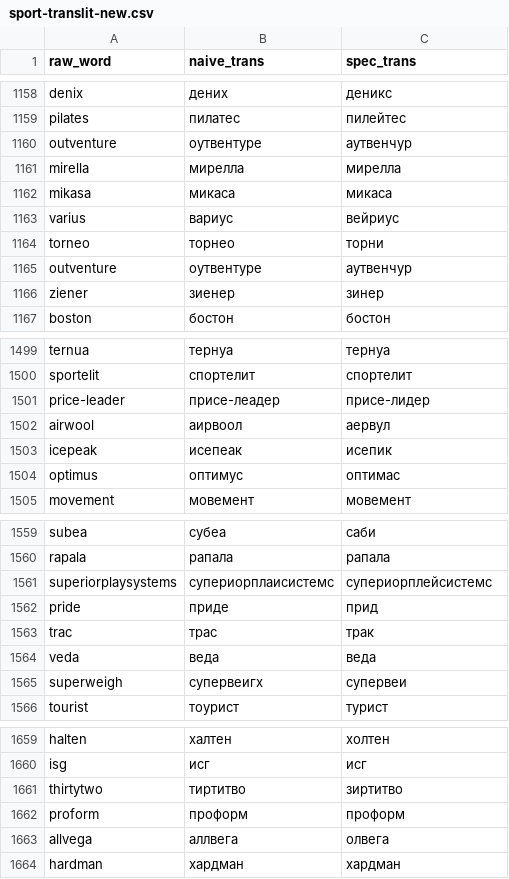
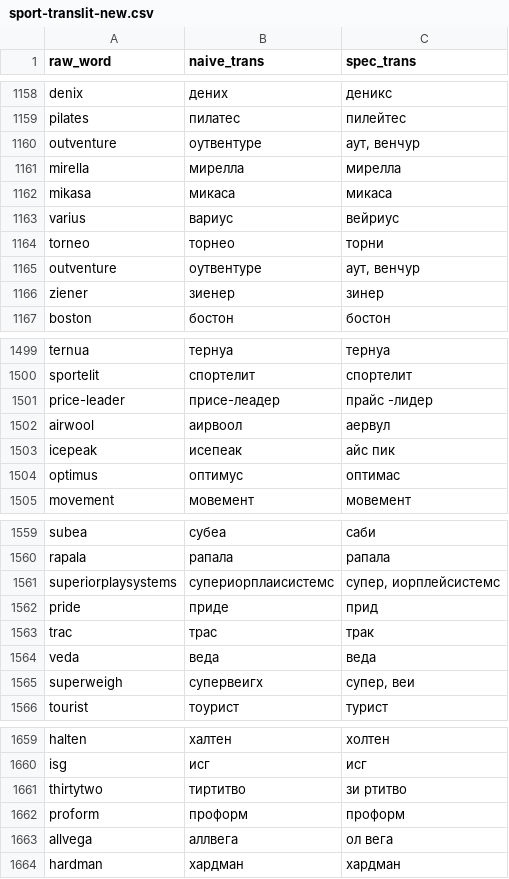
Before and after one commit to elizaveta-kamaeva/transliteration_mechanics, a CSV file: texts/sport-translit-new.csv (was sport-translit-new.csv), drawn as a sheet; only a part is shown, gaps mark what is left out; the diff covers the shown part only.

```diff
--- a/sport-translit-new.csv
+++ b/texts/sport-translit-new.csv
@@ -1159,3 +1159,3 @@ denix;дених;деникс;
 pilates;пилатес;пилейтес;
-outventure;оутвентуре;аутвенчур;
+outventure;оутвентуре;аут, венчур;
 mirella;мирелла;мирелла;
@@ -1164,3 +1164,3 @@ varius;вариус;вейриус;
 torneo;торнео;торни;
-outventure;оутвентуре;аутвенчур;
+outventure;оутвентуре;аут, венчур;
 ziener;зиенер;зинер;
@@ -1500,5 +1500,5 @@ ternua;тернуа;тернуа;
 sportelit;спортелит;спортелит;
-price-leader;приcе-леадер;присе-лидер;
+price-leader;приcе-леадер;прайс -лидер;
 airwool;аирвоол;аервул;
-icepeak;иcепеак;исепик;
+icepeak;иcепеак;айс пик;
 optimus;оптимус;оптимас;
@@ -1560,3 +1560,3 @@ subea;субеа;саби;
 rapala;рапала;рапала;
-superiorplaysystems;супериорплаисистемс;супериорплейсистемс;
+superiorplaysystems;супериорплаисистемс;супер, иорплейсистемс;
 pride;приде;прид;
@@ -1564,3 +1564,3 @@ trac;траc;трак;
 veda;веда;веда;
-superweigh;супервеигх;супервеи;
+superweigh;супервеигх;супер, веи;
 tourist;тоурист;турист;
@@ -1660,5 +1660,5 @@ halten;халтен;холтен;
 isg;исг;исг;
-thirtytwo;тиртитво;зиртитво;
+thirtytwo;тиртитво;зи ртитво;
 proform;проформ;проформ;
-allvega;аллвега;олвега;
+allvega;аллвега;ол вега;
 hardman;хардман;хардман;
```
Also changed, not shown: 52 edited cells elsewhere in this file, 23 other files.
